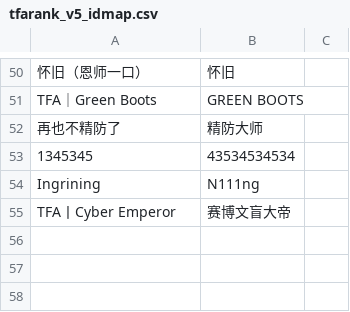
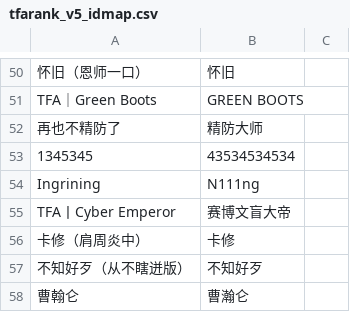
Before and after one commit to TFARS/tfars.github.io, a CSV file: data/tfarank_v5_idmap.csv, drawn as a sheet; only a part is shown, gaps mark what is left out; the diff names each change by its address in the sheet, - before the commit and + after, or states it on an @@ line.

Commit message:
由s***y上传数据更新

```diff
--- a/data/tfarank_v5_idmap.csv
+++ b/data/tfarank_v5_idmap.csv
+row 56: 卡修（肩周炎中） | 卡修
+row 57: 不知好歹（从不瞎迸版） | 不知好歹
+row 58: 曹翰仑 | 曹瀚仑
```
